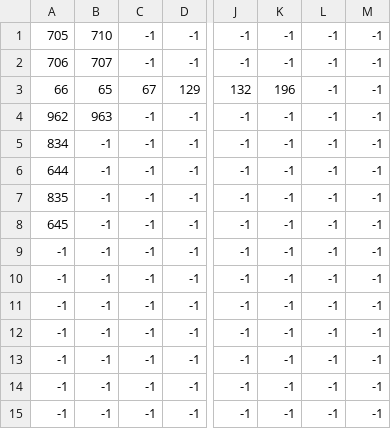
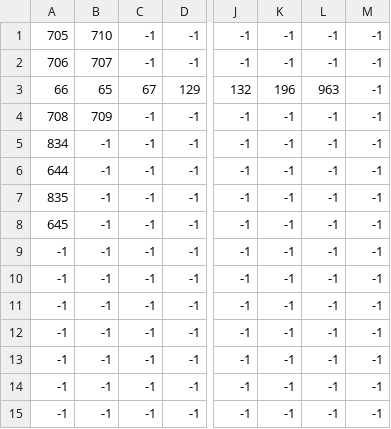
Before and after one commit to souhailBektachi/game-SDL2-C, a CSV file: assets/maps/secondlevelwalls.csv, drawn as a sheet; only a part is shown, gaps mark what is left out; the diff names each change by its address in the sheet, - before the commit and + after, or states it on an @@ line.

```diff
--- a/assets/maps/secondlevelwalls.csv
+++ b/assets/maps/secondlevelwalls.csv
-L3: -1
+L3: 963
-A4: 962
+A4: 708
-B4: 963
+B4: 709
```
Also changed, not shown: 4 other files.
